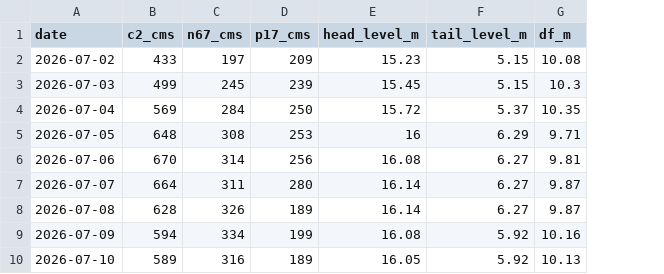
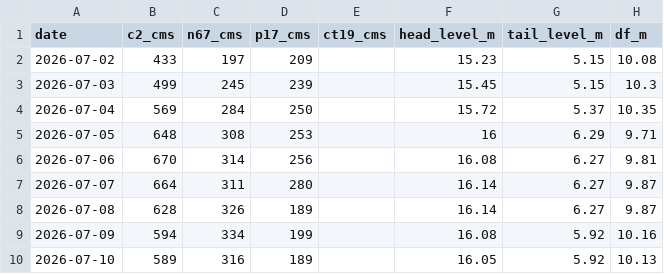
Before and after one commit to trp3216/Super_GIT, a CSV file: chaopraya/c13_timeseries.csv, drawn as a sheet; only a part is shown; the diff names each change by its address in the sheet, - before the commit and + after, or states it on an @@ line.

```diff
--- a/chaopraya/c13_timeseries.csv
+++ b/chaopraya/c13_timeseries.csv
+column E (ct19_cms), empty
```
Also changed, not shown: 2 other files.
